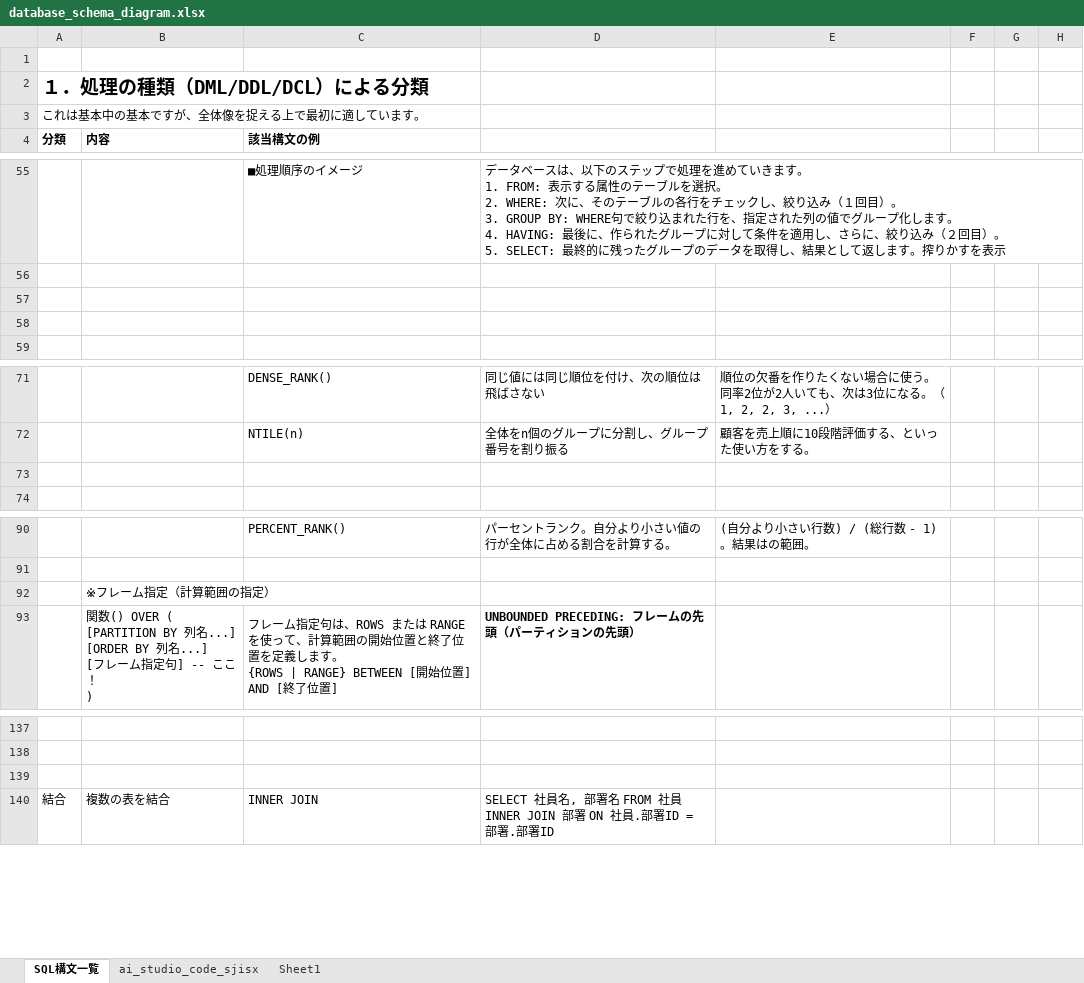
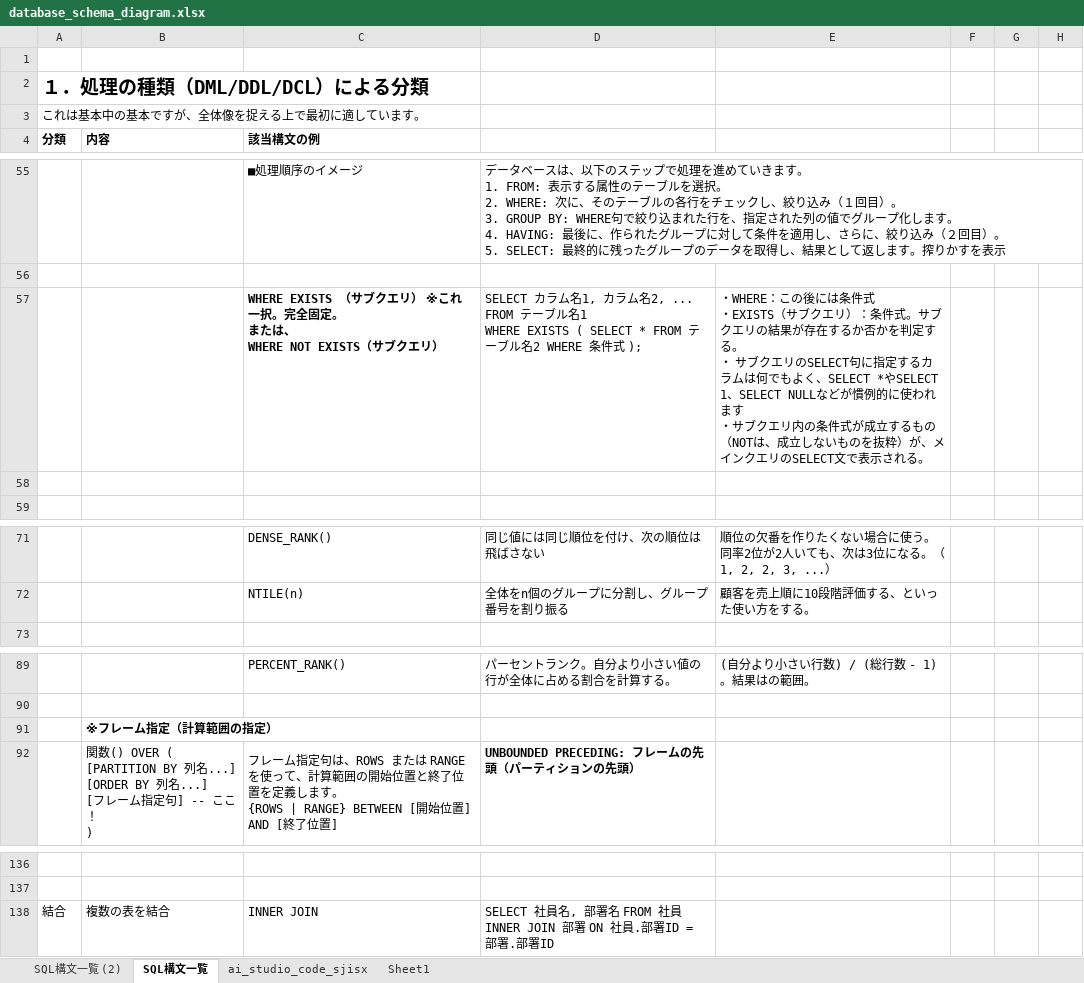
Before and after one commit to maruaican/beginner_memo, an Excel workbook: database_schema_diagram.xlsx, sheet SQL構文一覧, drawn as a sheet; only a part is shown, gaps mark what is left out; values as stored, in another font and other column widths than the file's, no borders; removed rows and columns are numbered as before the commit, all else as after; ↵ is a line break in a cell; the diff covers the shown part only; the diff names each change by its address in the sheet, - before the commit and + after, or states it on an @@ line.

```diff
--- a/database_schema_diagram.xlsx (sheet SQL構文一覧)
+++ b/database_schema_diagram.xlsx (sheet SQL構文一覧)
+sheet tab: SQL構文一覧 (2)
-row 57: (empty)
+row 57:  |  | WHERE EXISTS （サブクエリ） ※これ一択。完全固定。 ↵ または、 ↵ WHERE NOT EXISTS（サブクエリ） | SELECT カラム名1, カラム名2, ... ↵ FROM テーブル名1 ↵ WHERE EXISTS ( SELECT * FROM テーブル名2 WHERE 条件式 ); | ・WHERE：この後には条件式 ↵ ・EXISTS（サブクエリ）：条件式。サブクエリの結果が存在するか否かを判定する。 ↵ ・ サブクエリのSELECT句に指定するカラムは何でもよく、SELECT *やSELECT 1、SELECT NULLなどが慣例的に使われます ↵ ・サブクエリ内の条件式が成立するもの（NOTは、成立しないものを抜粋）が、メインクエリのSELECT文で表示される。
-row 73: (empty)
-B91 bold: off
+B91 bold: on
-row 139: (empty)
```
Also changed, not shown: 3 removed rows, 4 edited cells and cell formats elsewhere in this sheet.
